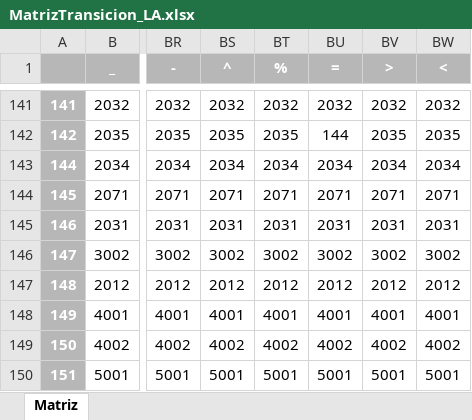
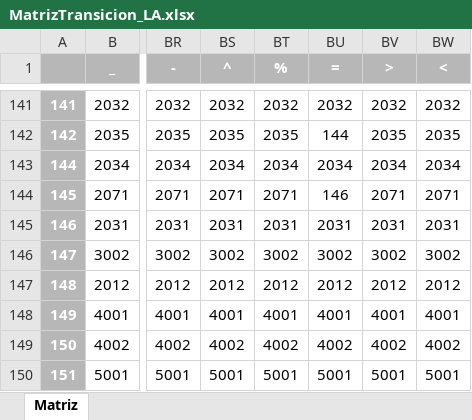
Before and after one commit to LuisQuijano5/Compilador, an Excel workbook: MatrizTransicion_LA.xlsx, sheet Matriz, drawn as a sheet; only a part is shown, gaps mark what is left out; values as stored, in another font and other column widths than the file's, no borders; the diff names each change by its address in the sheet, - before the commit and + after, or states it on an @@ line.

```diff
--- a/MatrizTransicion_LA.xlsx (sheet Matriz)
+++ b/MatrizTransicion_LA.xlsx (sheet Matriz)
-BU144 (=): 2071
+BU144 (=): 146
```
Also changed, not shown: 4 other files.
